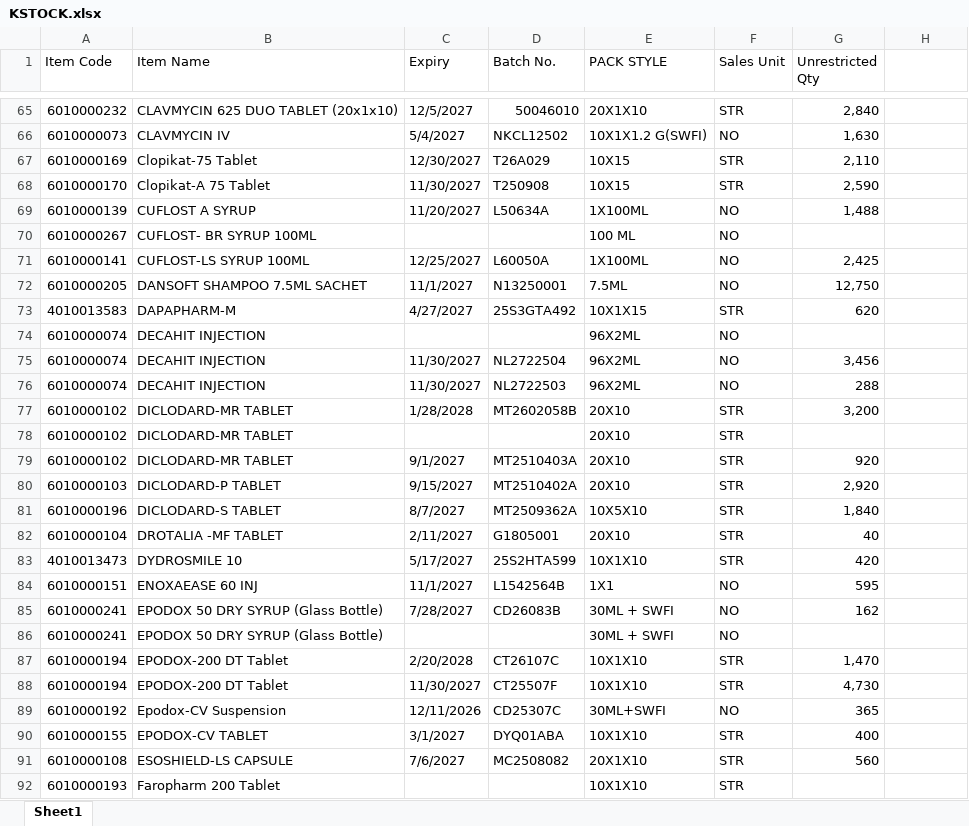
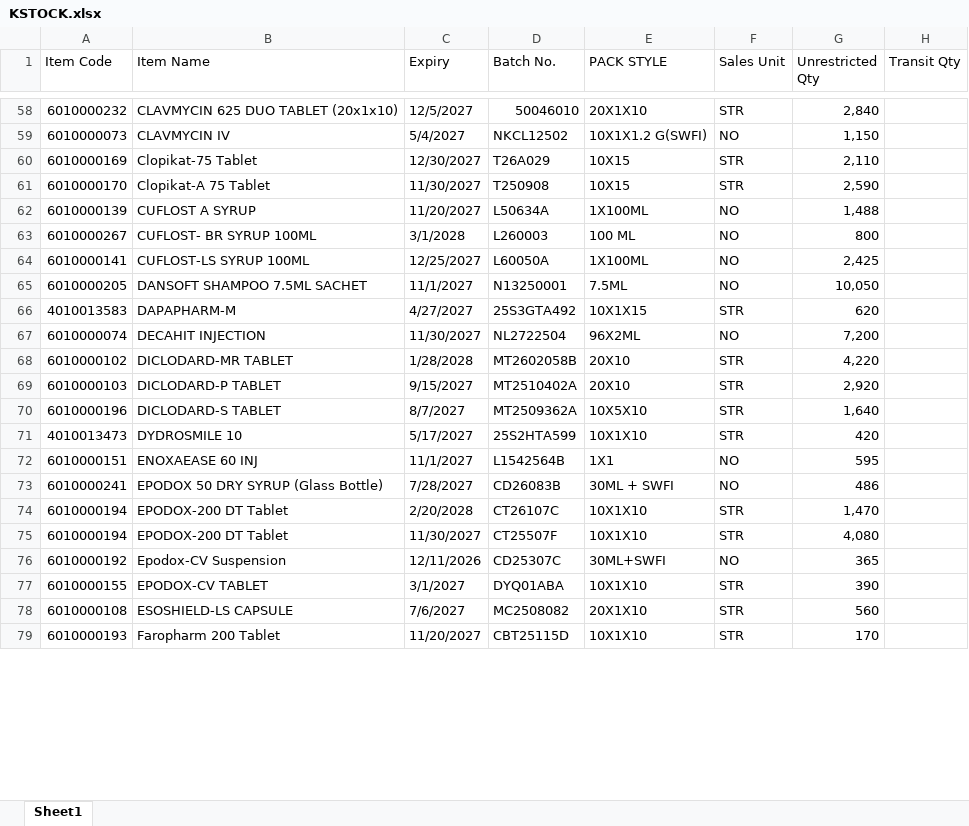
Before and after one commit to ishwarpharma/kemsyn, an Excel workbook: KSTOCK.xlsx, sheet Sheet1, drawn as a sheet; only a part is shown, gaps mark what is left out; values as stored, in another font and other column widths than the file's, no cell formats; removed rows and columns are numbered as before the commit, all else as after; the diff covers the shown part only; the diff names each change by its address in the sheet, - before the commit and + after, or states it on an @@ line.

```diff
--- a/KSTOCK.xlsx (sheet Sheet1)
+++ b/KSTOCK.xlsx (sheet Sheet1)
-H1: (empty)
+H1: Transit Qty
-G59 (Unrestricted Qty): 1,630
+G59 (Unrestricted Qty): 1,150
-C63 (Expiry): (empty)
+C63 (Expiry): 3/1/2028
-D63 (Batch No.): (empty)
+D63 (Batch No.): L260003
-G63 (Unrestricted Qty): (empty)
+G63 (Unrestricted Qty): 800
-G65 (Unrestricted Qty): 12,750
+G65 (Unrestricted Qty): 10,050
-row 74: 6010000074 | DECAHIT INJECTION |  |  | 96X2ML | NO
-G67 (Unrestricted Qty): 3,456
+G67 (Unrestricted Qty): 7,200
-row 76: 6010000074 | DECAHIT INJECTION | 11/30/2027 | NL2722503 | 96X2ML | NO | 288
-G68 (Unrestricted Qty): 3,200
+G68 (Unrestricted Qty): 4,220
-row 78: 6010000102 | DICLODARD-MR TABLET |  |  | 20X10 | STR
-row 79: 6010000102 | DICLODARD-MR TABLET | 9/1/2027 | MT2510403A | 20X10 | STR | 920
-G70 (Unrestricted Qty): 1,840
+G70 (Unrestricted Qty): 1,640
-row 82: 6010000104 | DROTALIA -MF TABLET | 2/11/2027 | G1805001 | 20X10 | STR | 40
-G73 (Unrestricted Qty): 162
+G73 (Unrestricted Qty): 486
-row 86: 6010000241 | EPODOX 50 DRY SYRUP (Glass Bottle) |  |  | 30ML + SWFI | NO
-G75 (Unrestricted Qty): 4,730
+G75 (Unrestricted Qty): 4,080
-G77 (Unrestricted Qty): 400
+G77 (Unrestricted Qty): 390
-C79 (Expiry): (empty)
+C79 (Expiry): 11/20/2027
-D79 (Batch No.): (empty)
+D79 (Batch No.): CBT25115D
-G79 (Unrestricted Qty): (empty)
+G79 (Unrestricted Qty): 170
```
Also changed, not shown: 9 added rows, 24 removed rows, 7 moved rows and 90 edited cells elsewhere in this sheet, cell formats.
